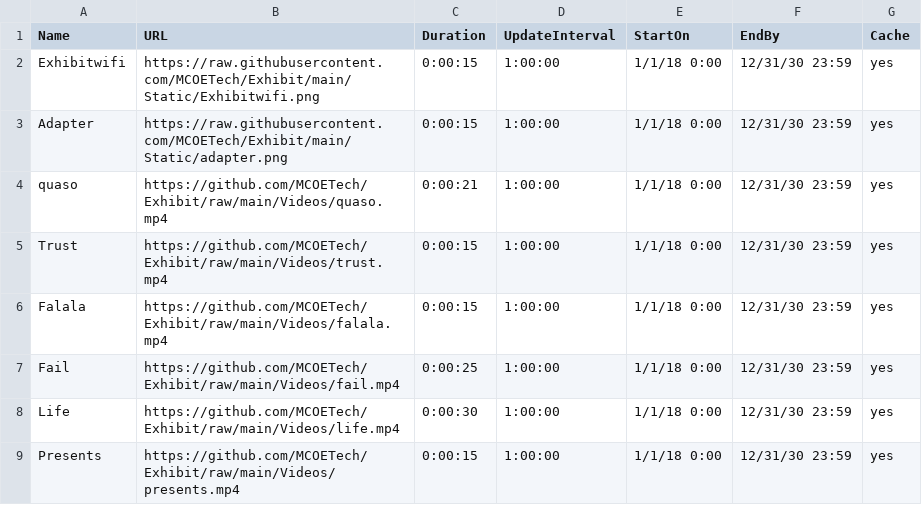
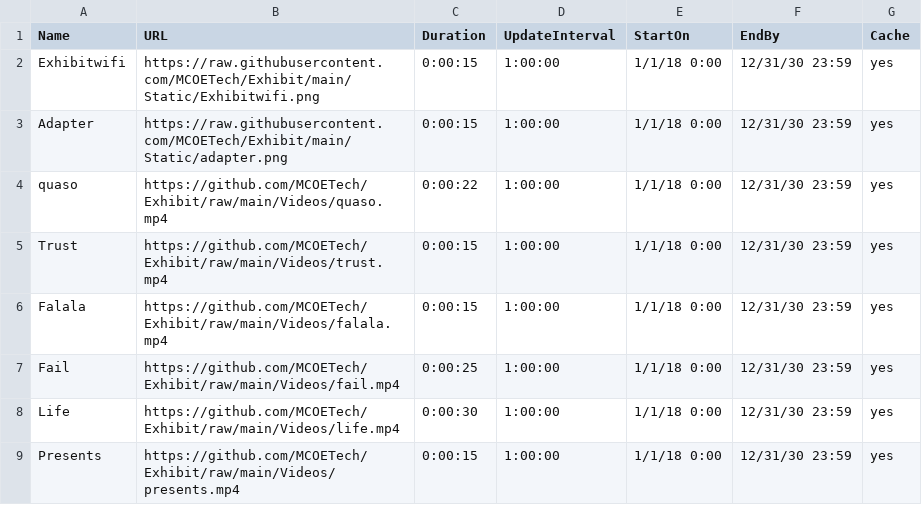
Before and after one commit to MCOETech/Exhibit, a CSV file: ERoomA.csv, drawn as a sheet.

Commit message:
Update ERoomA.csv

```diff
--- a/ERoomA.csv
+++ b/ERoomA.csv
@@ -3,3 +3,3 @@ Exhibitwifi,https://raw.githubusercontent.com/MCOETech/Exhibit/main/Static/Exhib
 Adapter,https://raw.githubusercontent.com/MCOETech/Exhibit/main/Static/adapter.png,0:00:15,1:00:00,1/1/18 0:00,12/31/30 23:59,yes
-quaso,https://github.com/MCOETech/Exhibit/raw/main/Videos/quaso.mp4,0:00:21,1:00:00,1/1/18 0:00,12/31/30 23:59,yes
+quaso,https://github.com/MCOETech/Exhibit/raw/main/Videos/quaso.mp4,0:00:22,1:00:00,1/1/18 0:00,12/31/30 23:59,yes
 Trust,https://github.com/MCOETech/Exhibit/raw/main/Videos/trust.mp4,0:00:15,1:00:00,1/1/18 0:00,12/31/30 23:59,yes
```
